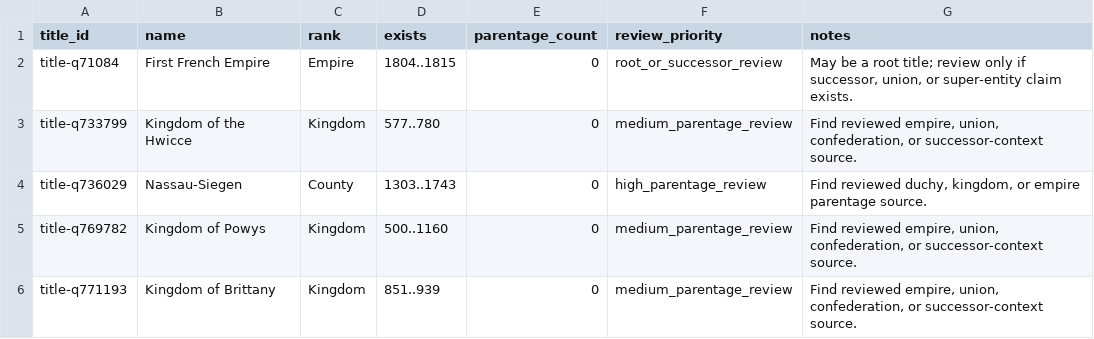
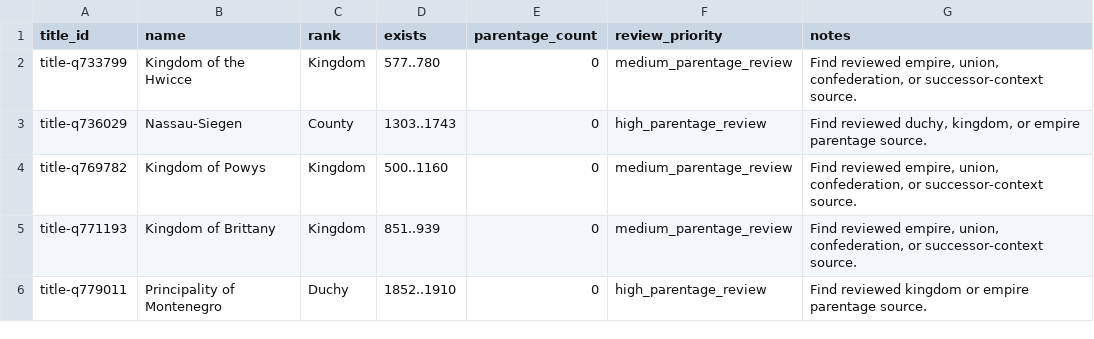
Before and after one commit to giodl73-repo/DUCHY, a TSV file: data/staging/parentage-gap-shards/batch-008.tsv, drawn as a sheet; only a part is shown; the shorter side is filled out with more unchanged rows; the diff names each change by its address in the sheet, - before the commit and + after, or states it on an @@ line.

```diff
--- a/data/staging/parentage-gap-shards/batch-008.tsv
+++ b/data/staging/parentage-gap-shards/batch-008.tsv
-row 2: title-q71084 | First French Empire | Empire | 1804..1815 | 0 | root_or_successor_review | May be a root title; review only if successor, union, or super-entity claim exists.
```
Also changed, not shown: data/staging/parentage-gap-shards/batch-007.tsv, data/staging/parentage-gap-targets.tsv, 16 other files.
